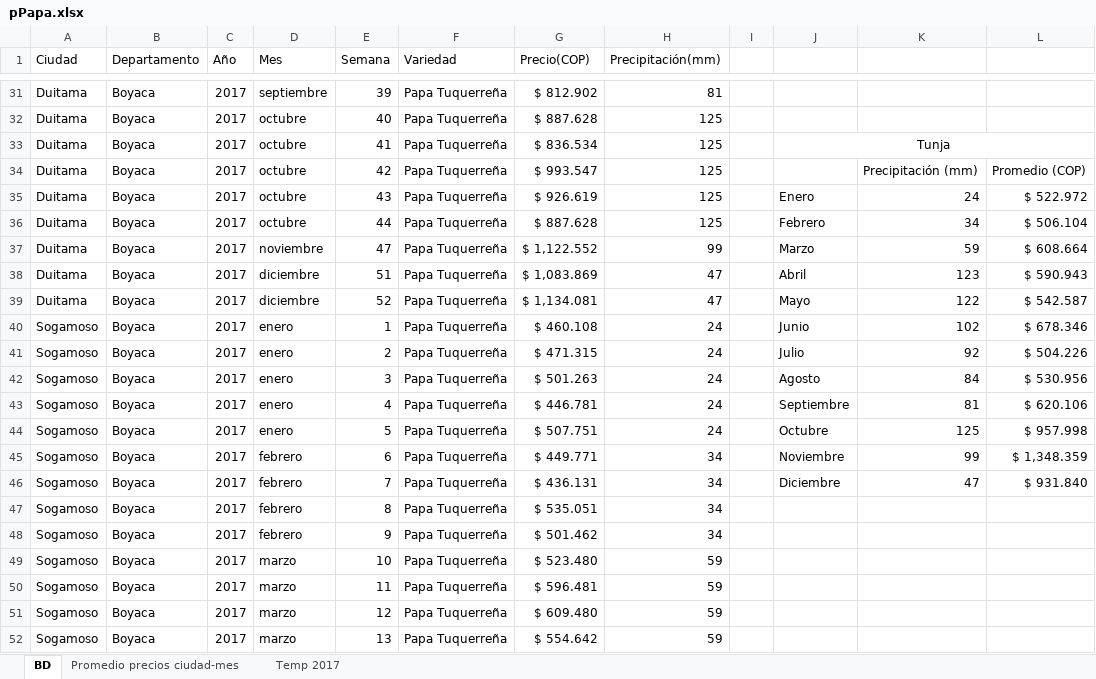
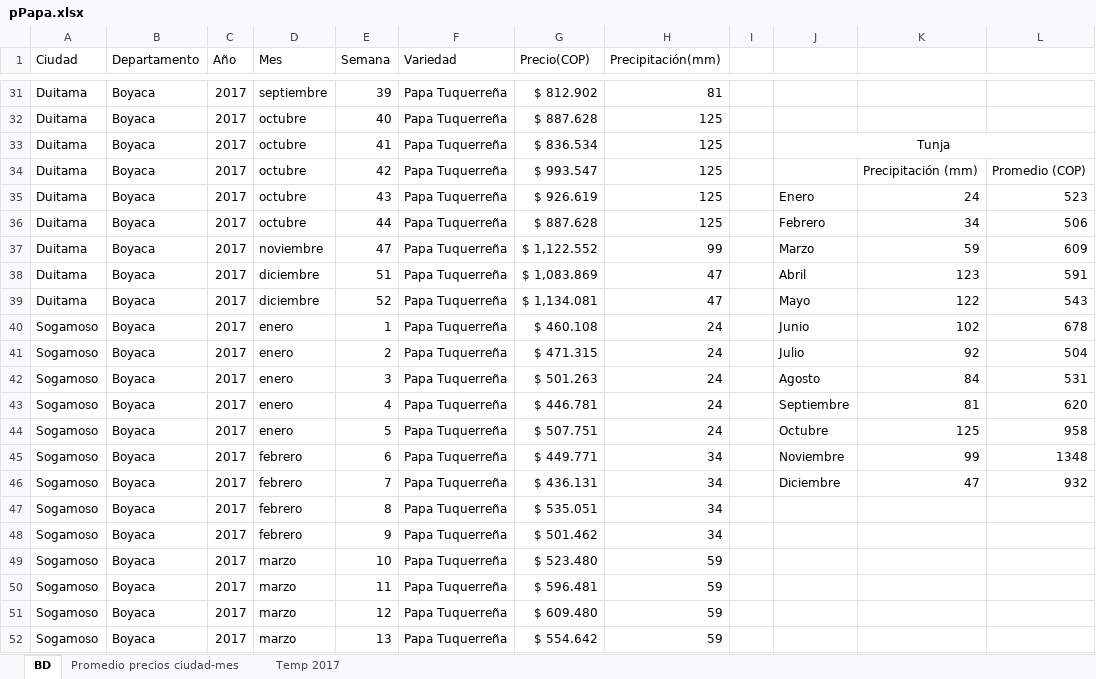
Before and after one commit to nicolas-suarez-97/Proyecto, an Excel workbook: pPapa.xlsx, sheet BD, drawn as a sheet; only a part is shown, gaps mark what is left out; values as stored, in another font and other column widths than the file's, no borders; table styles not drawn; the diff covers the shown part only; the diff names each change by its address in the sheet, - before the commit and + after, or states it on an @@ line.

```diff
--- a/pPapa.xlsx (sheet BD)
+++ b/pPapa.xlsx (sheet BD)
-L35: $ 522.972
+L35: 523
-L36: $ 506.104
+L36: 506
-L37: $ 608.664
+L37: 609
-L38: $ 590.943
+L38: 591
-L39: $ 542.587
+L39: 543
-L40: $ 678.346
+L40: 678
-L41: $ 504.226
+L41: 504
-L42: $ 530.956
+L42: 531
-L43: $ 620.106
+L43: 620
-L44: $ 957.998
+L44: 958
-L45: $ 1,348.359
+L45: 1348
-L46: $ 931.840
+L46: 932
```
Also changed, not shown: 23 edited cells elsewhere in this sheet, sheet Promedio precios ciudad-mes, formulas that keep their value, 7 other files.
